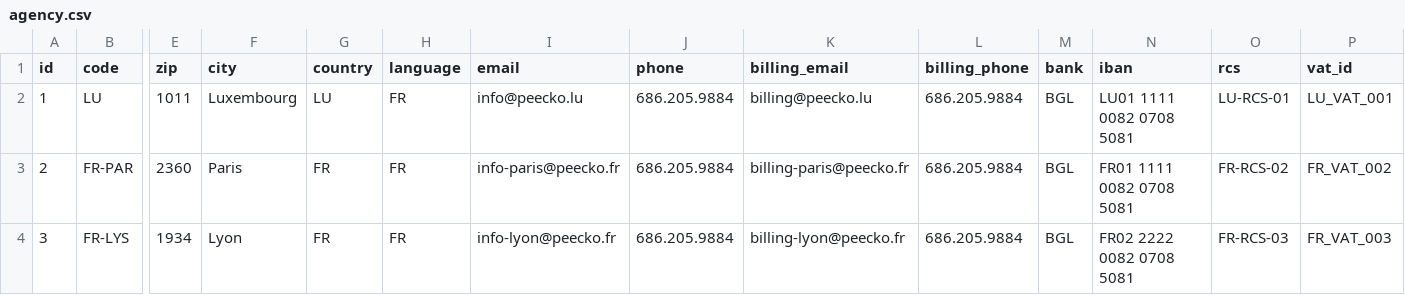
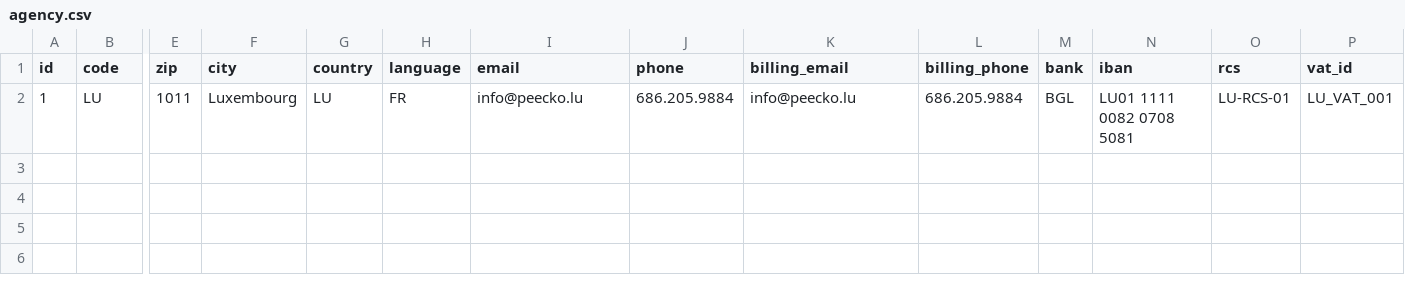
Before and after one commit to japleitez/peecko-one, a CSV file: src/main/resources/config/liquibase/fake-data/agency.csv, drawn as a sheet; only a part is shown, gaps mark what is left out; rows hold the shown columns only; the diff names each change by its address in the sheet, - before the commit and + after, or states it on an @@ line.

Commit message:
remove some fake data

```diff
--- a/src/main/resources/config/liquibase/fake-data/agency.csv
+++ b/src/main/resources/config/liquibase/fake-data/agency.csv
-K2 (billing_email): billing@peecko.lu
+K2 (billing_email): info@peecko.lu
-row 3: 2 | FR-PAR | 2360 | Paris | FR | FR | info-paris@peecko.fr | 686.205.9884 | billing-paris@peecko.fr | 686.205.9884 | BGL | FR01 1111 0082 0708 5081 | FR-RCS-02 | FR_VAT_002
-row 4: 3 | FR-LYS | 1934 | Lyon | FR | FR | info-lyon@peecko.fr | 686.205.9884 | billing-lyon@peecko.fr | 686.205.9884 | BGL | FR02 2222 0082 0708 5081 | FR-RCS-03 | FR_VAT_003
```
Also changed, not shown: 4 other files.
